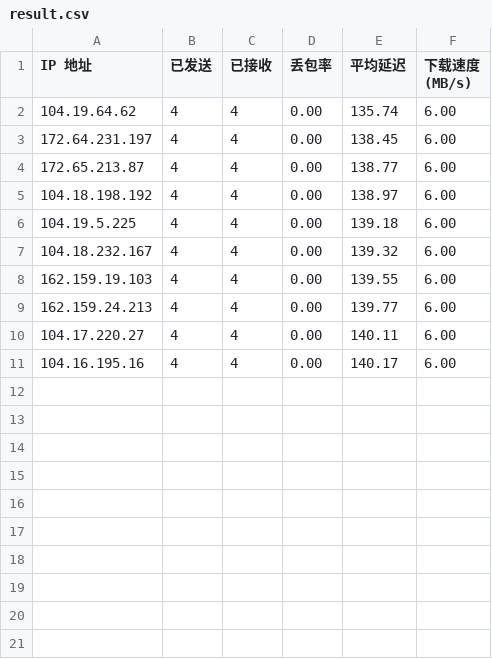
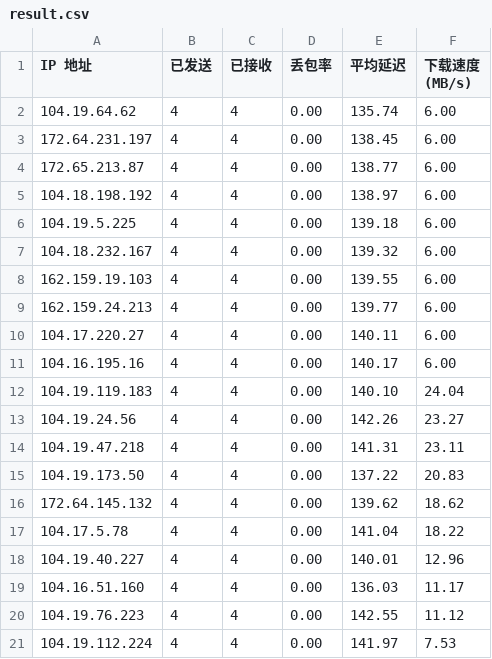
Before and after one commit to d763500139/cf, a CSV file: result.csv, drawn as a sheet; the diff names each change by its address in the sheet, - before the commit and + after, or states it on an @@ line.

Commit message:
Update result.csv

```diff
--- a/result.csv
+++ b/result.csv
+row 12: 104.19.119.183 | 4 | 4 | 0.00 | 140.10 | 24.04
+row 13: 104.19.24.56 | 4 | 4 | 0.00 | 142.26 | 23.27
+row 14: 104.19.47.218 | 4 | 4 | 0.00 | 141.31 | 23.11
+row 15: 104.19.173.50 | 4 | 4 | 0.00 | 137.22 | 20.83
+row 16: 172.64.145.132 | 4 | 4 | 0.00 | 139.62 | 18.62
+row 17: 104.17.5.78 | 4 | 4 | 0.00 | 141.04 | 18.22
+row 18: 104.19.40.227 | 4 | 4 | 0.00 | 140.01 | 12.96
+row 19: 104.16.51.160 | 4 | 4 | 0.00 | 136.03 | 11.17
+row 20: 104.19.76.223 | 4 | 4 | 0.00 | 142.55 | 11.12
+row 21: 104.19.112.224 | 4 | 4 | 0.00 | 141.97 | 7.53
```
